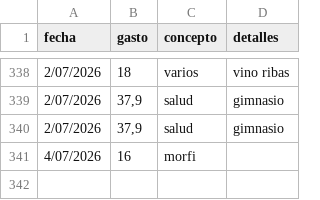
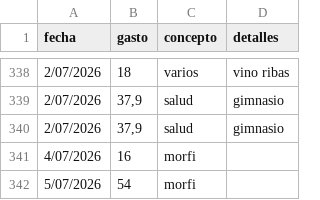
Before and after one commit to fonsmatias/analisis-gastos-python, a CSV file: gastos_raw_v.1.csv, drawn as a sheet; only a part is shown, gaps mark what is left out.

Commit message:
automatic update CSV - 2026-07-05 16:09

```diff
--- a/gastos_raw_v.1.csv
+++ b/gastos_raw_v.1.csv
@@ -341 +341,2 @@ fecha,gasto,concepto,detalles
 4/07/2026,16,morfi,
+5/07/2026,54,morfi,
```
